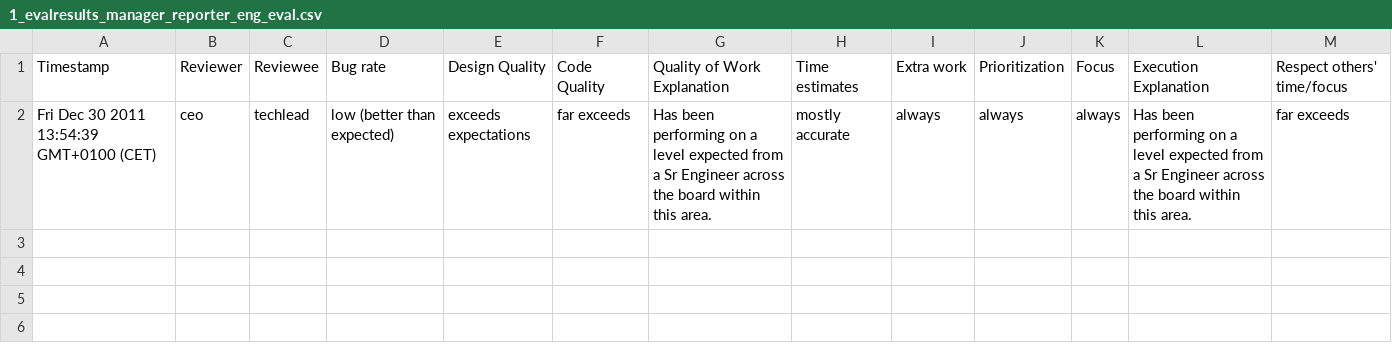
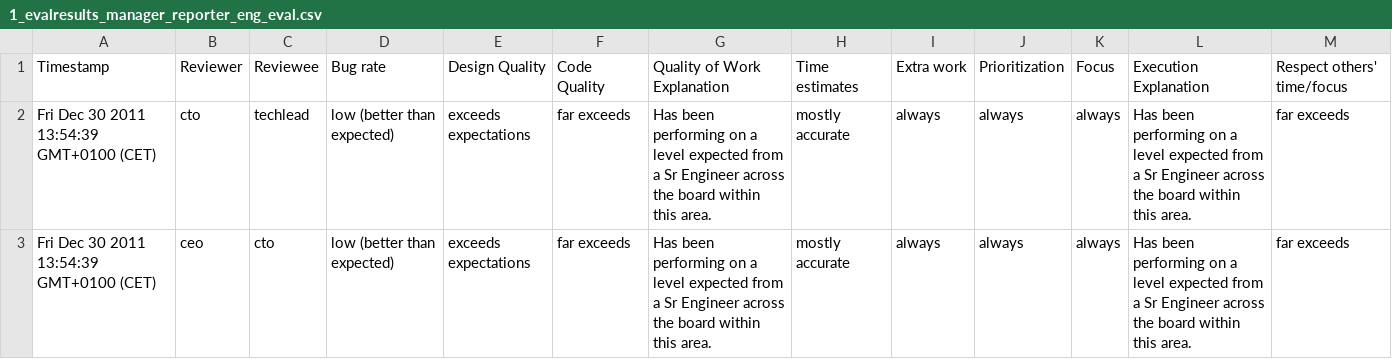
Before and after one commit to eduardogr/evalytics, a CSV file: examples/eval-process/1_evalresults_manager_reporter_eng_eval.csv, drawn as a sheet.

Commit message:
Update 1_evalresults_manager_reporter_eng_eval.csv

```diff
--- a/examples/eval-process/1_evalresults_manager_reporter_eng_eval.csv
+++ b/examples/eval-process/1_evalresults_manager_reporter_eng_eval.csv
@@ -1,2 +1,3 @@
 Timestamp,Reviewer,Reviewee,Bug rate,Design Quality,Code Quality,Quality of Work Explanation,Time estimates,Extra work,Prioritization,Focus,Execution Explanation,Respect others' time/focus
-Fri Dec 30 2011 13:54:39 GMT+0100 (CET),ceo,techlead,low (better than expected),exceeds expectations,far exceeds,Has been performing on a level expected from a Sr Engineer across the board within this area.,mostly accurate,always,always,always,Has been performing on a level expected from a Sr Engineer across the board within this area.,far exceeds
+Fri Dec 30 2011 13:54:39 GMT+0100 (CET),cto,techlead,low (better than expected),exceeds expectations,far exceeds,Has been performing on a level expected from a Sr Engineer across the board within this area.,mostly accurate,always,always,always,Has been performing on a level expected from a Sr Engineer across the board within this area.,far exceeds
+Fri Dec 30 2011 13:54:39 GMT+0100 (CET),ceo,cto,low (better than expected),exceeds expectations,far exceeds,Has been performing on a level expected from a Sr Engineer across the board within this area.,mostly accurate,always,always,always,Has been performing on a level expected from a Sr Engineer across the board within this area.,far exceeds
```
